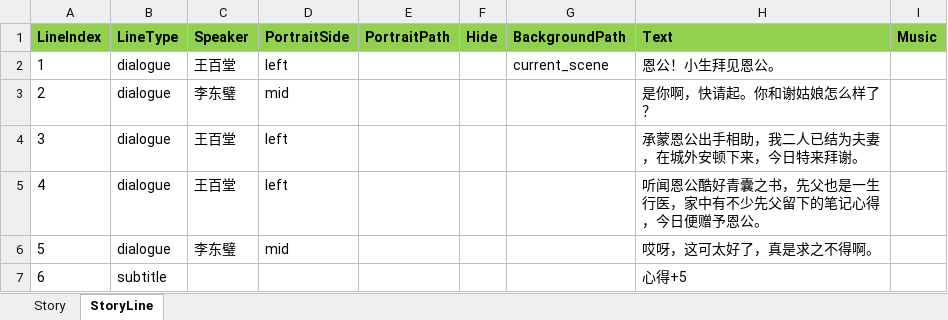
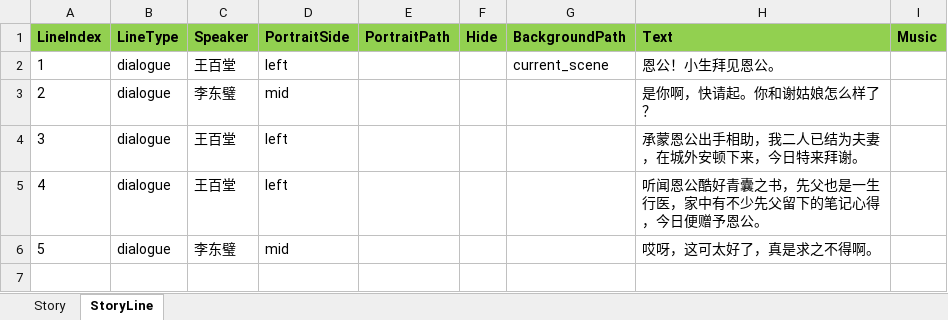
Before and after one commit to lqc19891229/Doctor, an Excel workbook: DataTables/DetailText/剧情/024_04王百堂来访.xlsx, sheet StoryLine, drawn as a sheet; values as stored, in another font and other column widths than the file's, no borders; the diff names each change by its address in the sheet, - before the commit and + after, or states it on an @@ line.

```diff
--- a/DataTables/DetailText/剧情/024_04王百堂来访.xlsx (sheet StoryLine)
+++ b/DataTables/DetailText/剧情/024_04王百堂来访.xlsx (sheet StoryLine)
-row 7: 6 | subtitle |  |  |  |  |  | 心得+5
```
Also changed, not shown: sheet Story, DataTables/DetailText/剧情/004_02治疗成功.xlsx, DataTables/DetailText/剧情/004_04辞别老师.xlsx, 1 other file.
